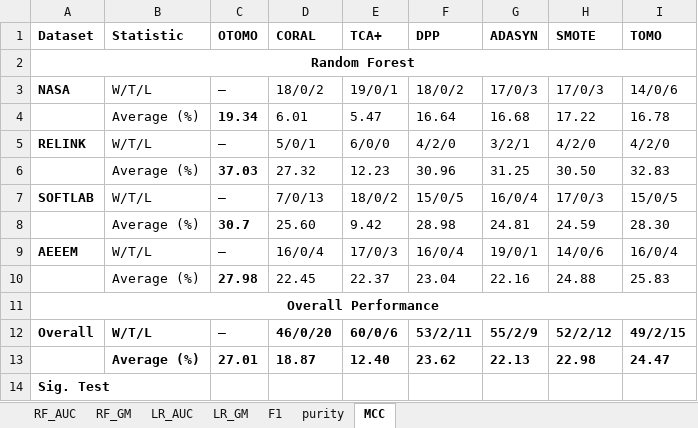
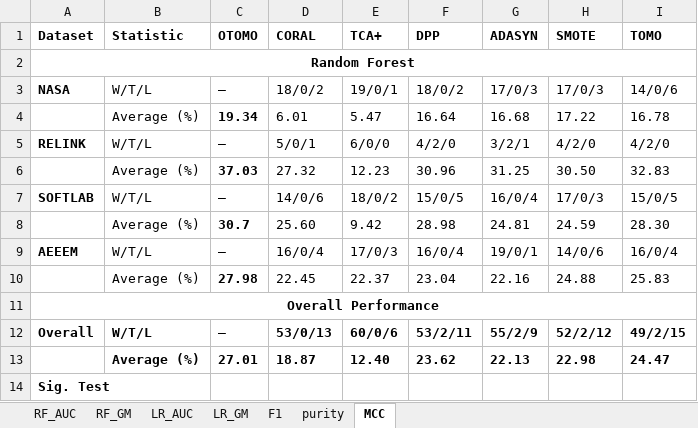
Before and after one commit to suravi0827/OTOMO, an Excel workbook: Result.xlsx, sheet MCC, drawn as a sheet; only a part is shown; values as stored, in another font and other column widths than the file's, no borders; charts and pictures not drawn; the diff names each change by its address in the sheet, - before the commit and + after, or states it on an @@ line.

Commit message:
result file is updated

```diff
--- a/Result.xlsx (sheet MCC)
+++ b/Result.xlsx (sheet MCC)
-D7 (CORAL): 7/0/13
+D7 (CORAL): 14/0/6
-D12 (CORAL): 46/0/20
+D12 (CORAL): 53/0/13
```
